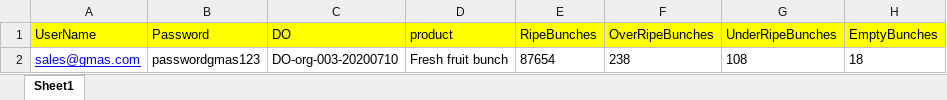
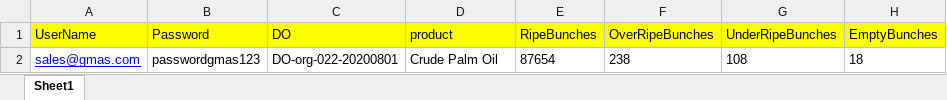
Before and after one commit to AahanDas/DIBIZAutomation, an Excel workbook: PageObjectModel/data/PalmOilMillIncomingDOAddFFBQuality.xlsx, sheet Sheet1, drawn as a sheet; values as stored, in another font and other column widths than the file's, no borders; the diff names each change by its address in the sheet, - before the commit and + after, or states it on an @@ line.

```diff
--- a/PageObjectModel/data/PalmOilMillIncomingDOAddFFBQuality.xlsx (sheet Sheet1)
+++ b/PageObjectModel/data/PalmOilMillIncomingDOAddFFBQuality.xlsx (sheet Sheet1)
-C2 (DO): DO-org-003-20200710
+C2 (DO): DO-org-022-20200801
-D2 (product): Fresh fruit bunch
+D2 (product): Crude Palm Oil
```
Also changed, not shown: PageObjectModel/data/PalmOilMillAuditReport.xlsx, PageObjectModel/data/PalmOilMillCreateNewDO.xlsx, 30 other files.
